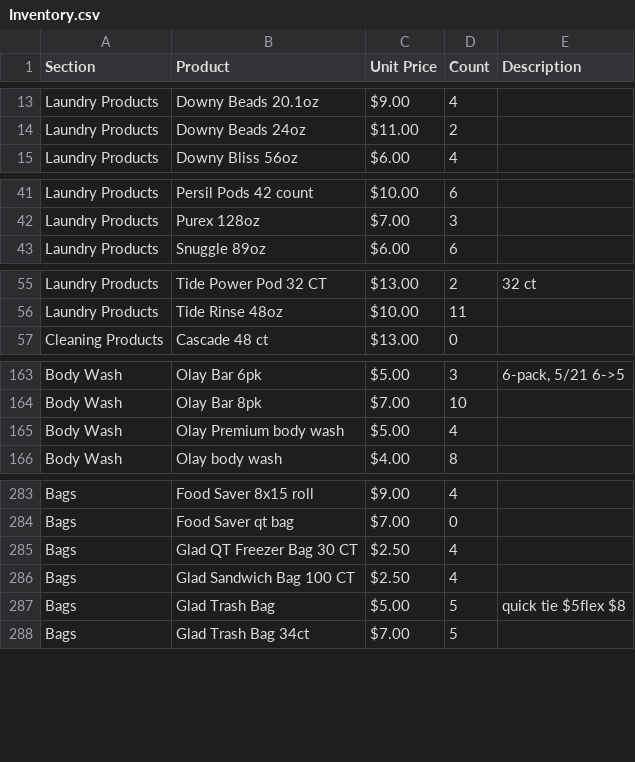
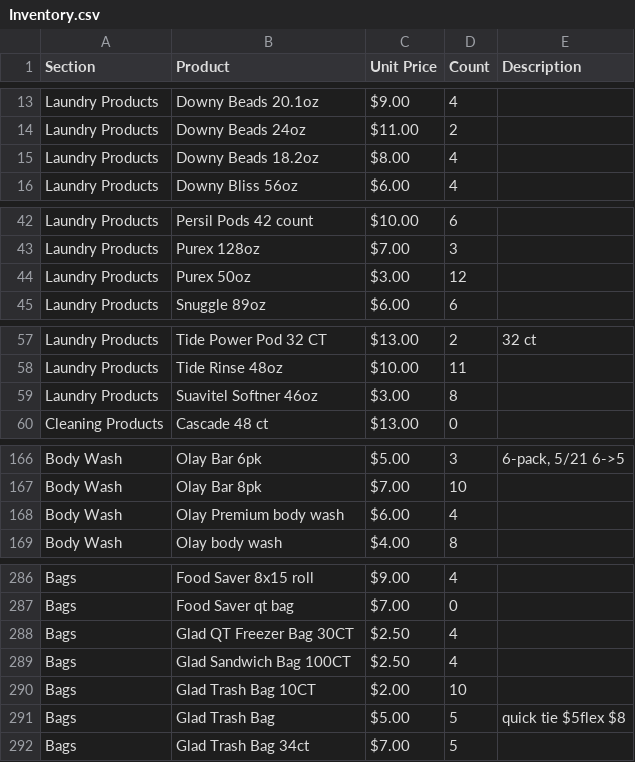
Before and after one commit to tianying107/inventory-webapp, a CSV file: Inventory.csv, drawn as a sheet; only a part is shown, gaps mark what is left out.

Commit message:
Updates

```diff
--- a/Inventory.csv
+++ b/Inventory.csv
@@ -14,2 +14,3 @@ Laundry Products,Downy Beads 20.1oz,$9.00,4,
 Laundry Products,Downy Beads 24oz,$11.00,2,
+Laundry Products,Downy Beads 18.2oz,$8.00,4,
 Laundry Products,Downy Bliss 56oz,$6.00,4,
@@ -42,2 +43,3 @@ Laundry Products,Persil Pods 42 count,$10.00,6,
 Laundry Products,Purex 128oz,$7.00,3,
+Laundry Products,Purex 50oz,$3.00,12,
 Laundry Products,Snuggle 89oz,$6.00,6,
@@ -56,2 +58,3 @@ Laundry Products,Tide Power Pod 32 CT,$13.00,2,32 ct
 Laundry Products,Tide Rinse 48oz,$10.00,11,
+Laundry Products,Suavitel Softner 46oz,$3.00,8,
 Cleaning Products,Cascade 48 ct,$13.00,0,
@@ -165,3 +168,3 @@ Body Wash,Olay Bar 6pk,$5.00,3,"6-pack, 5/21 6->5"
 Body Wash,Olay Bar 8pk,$7.00,10,
-Body Wash,Olay Premium body wash,$5.00,4,
+Body Wash,Olay Premium body wash,$6.00,4,
 Body Wash,Olay body wash,$4.00,8,
@@ -285,4 +288,5 @@ Bags,Food Saver 8x15 roll,$9.00,4,
 Bags,Food Saver qt bag,$7.00,0,
-Bags,Glad QT Freezer Bag 30 CT,$2.50,4,
-Bags,Glad Sandwich Bag 100 CT,$2.50,4,
+Bags,Glad QT Freezer Bag 30CT,$2.50,4,
+Bags,Glad Sandwich Bag 100CT,$2.50,4,
+Bags,Glad Trash Bag 10CT,$2.00,10,
 Bags,Glad Trash Bag,$5.00,5,quick tie $5flex $8
```
